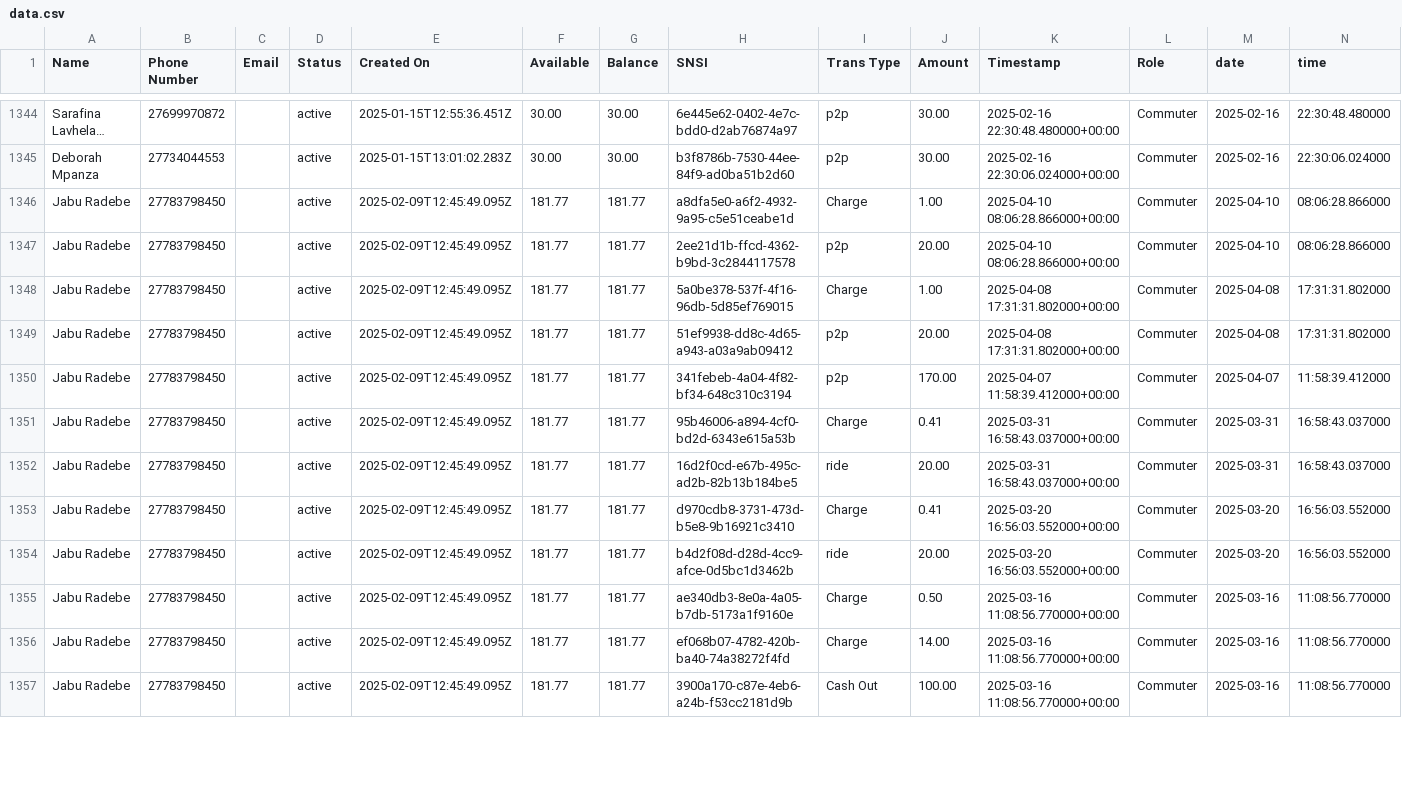
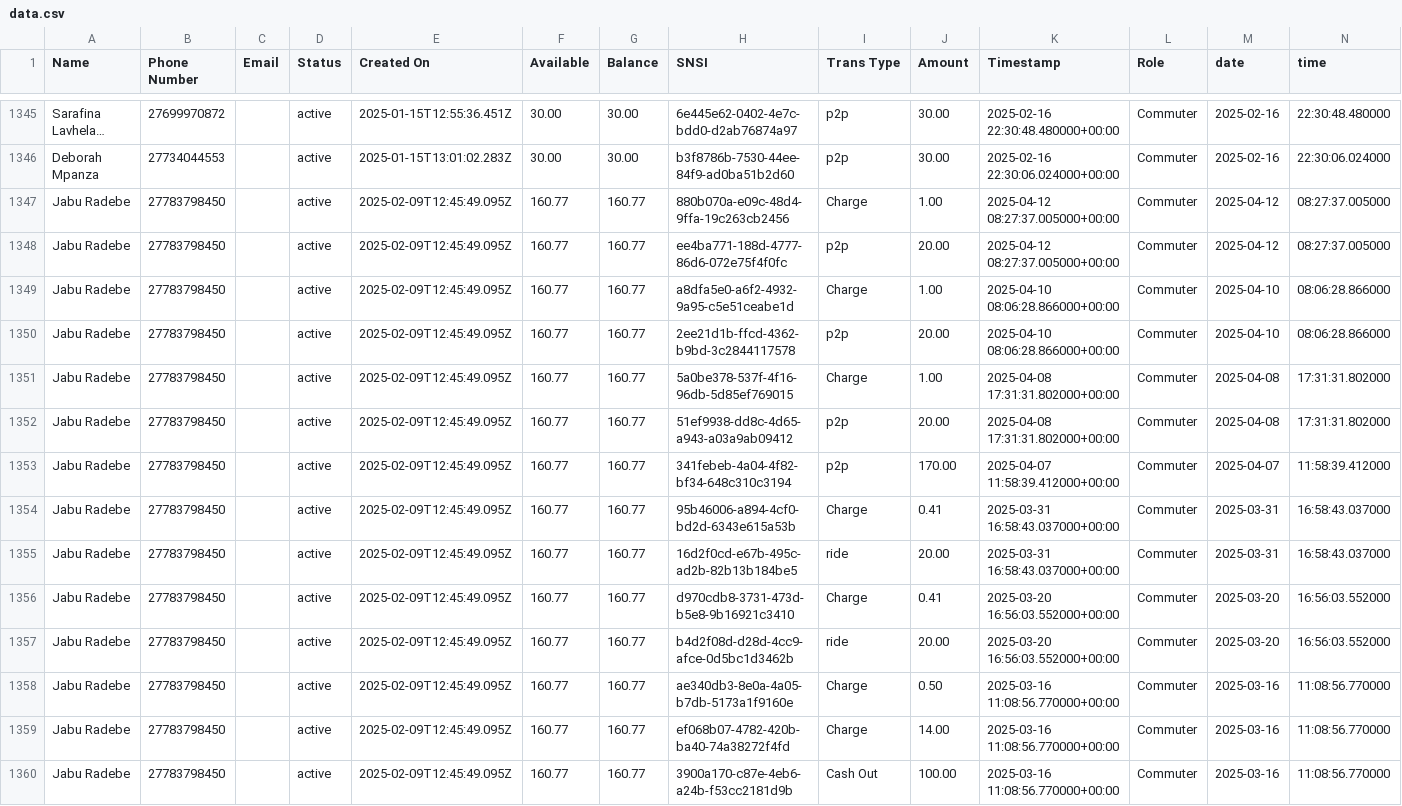
Before and after one commit to Kamal-Moha/WiTaxi-Pay-Analytics-Bhadala, a CSV file: Data/data.csv, drawn as a sheet; only a part is shown, gaps mark what is left out; long unchanged cells end in …; addresses are those after the commit; the diff covers the shown part only; the diff names each change by its address in the sheet, - before the commit and + after, or states it on an @@ line.

```diff
--- a/Data/data.csv
+++ b/Data/data.csv
+row 1347: Jabu Radebe | 27783798450 |  | active | 2025-02-09T12:45:49.095Z | 160.77 | 160.77 | 880b070a-e09c-48d4-9ffa-19c263cb2456 | Charge | 1.00 | 2025-04-12 08:27:37.005000+00:00 | Commuter | 2025-04-12 | 08:27:37.005000
+row 1348: Jabu Radebe | 27783798450 |  | active | 2025-02-09T12:45:49.095Z | 160.77 | 160.77 | ee4ba771-188d-4777-86d6-072e75f4f0fc | p2p | 20.00 | 2025-04-12 08:27:37.005000+00:00 | Commuter | 2025-04-12 | 08:27:37.005000
-F1349:F1360 (Available): 181.77
+F1349:F1360 (Available): 160.77
-G1349:G1360 (Balance): 181.77
+G1349:G1360 (Balance): 160.77
```
Also changed, not shown: 2 added rows and 78 edited cells elsewhere in this file, Data/accts_data.csv.
